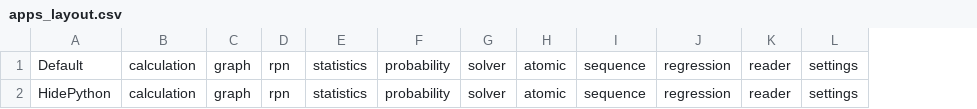
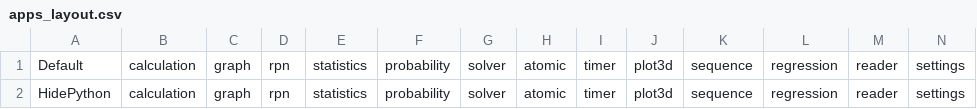
Before and after one commit to Sesame-k0/BrainCalc, a CSV file: apps/home/apps_layout.csv, drawn as a sheet; the diff names each change by its address in the sheet, - before the commit and + after, or states it on an @@ line.

Commit message:
fix(home): Restore missing Reader and Settings icons by fixing apps permutation generation and adding bounds safety fallback

```diff
--- a/apps/home/apps_layout.csv
+++ b/apps/home/apps_layout.csv
+column I, rows 1-2: timer | timer
+column J, rows 1-2: plot3d | plot3d
```
Also changed, not shown: 4 other files.
